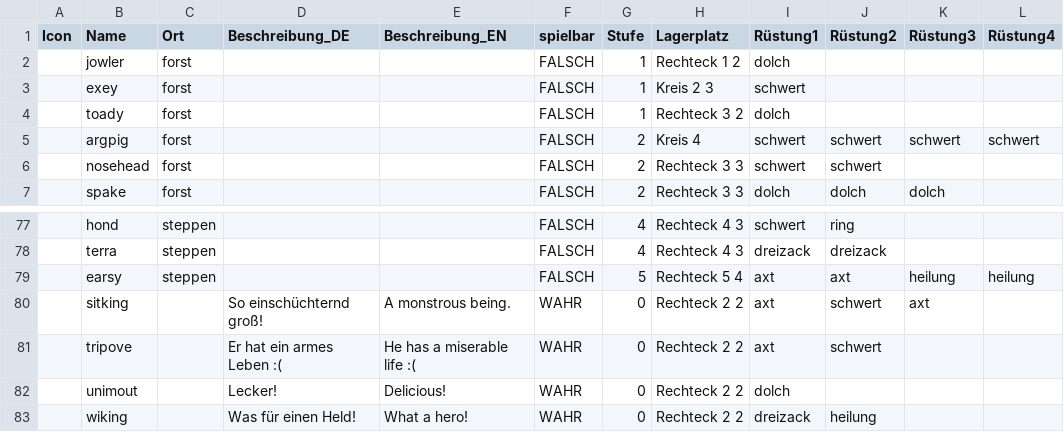
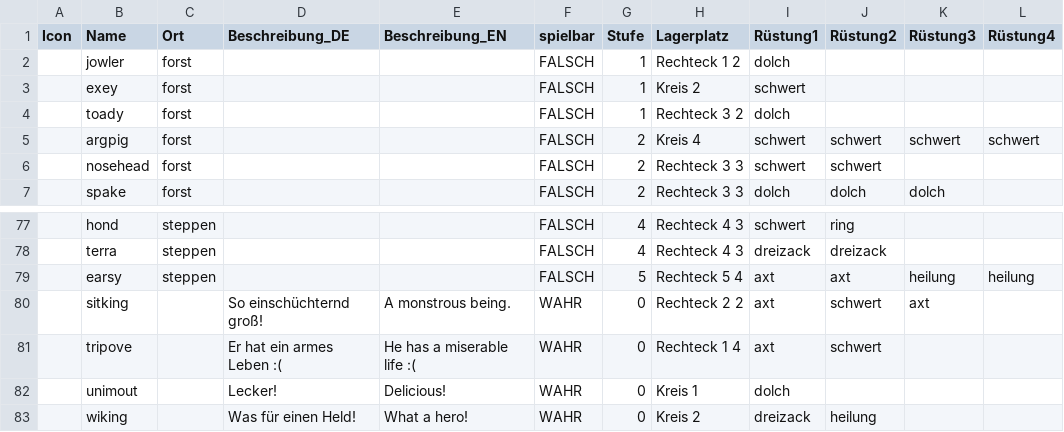
Before and after one commit to increpare/cardgame, a CSV file: data/text/kreaturen.csv, drawn as a sheet; only a part is shown, gaps mark what is left out; the diff names each change by its address in the sheet, - before the commit and + after, or states it on an @@ line.

```diff
--- a/data/text/kreaturen.csv
+++ b/data/text/kreaturen.csv
-H3 (Lagerplatz): Kreis 2 3
+H3 (Lagerplatz): Kreis 2
-H81 (Lagerplatz): Rechteck 2 2
+H81 (Lagerplatz): Rechteck 1 4
-H82 (Lagerplatz): Rechteck 2 2
+H82 (Lagerplatz): Kreis 1
-H83 (Lagerplatz): Rechteck 2 2
+H83 (Lagerplatz): Kreis 2
```
Also changed, not shown: 47 other files.
